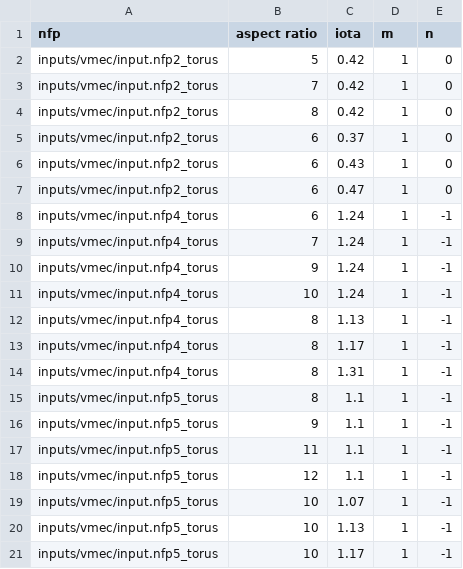
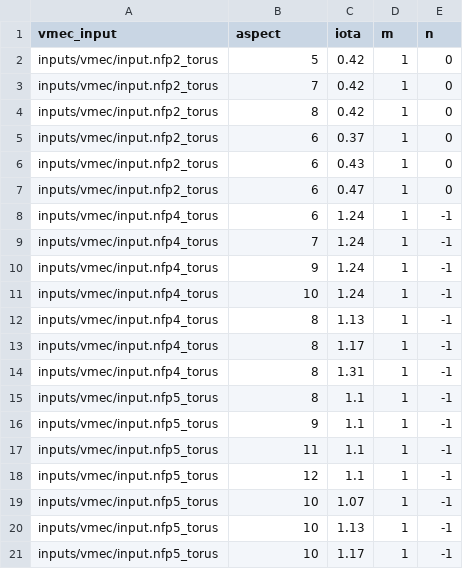
Before and after one commit to ms13725/itg, a CSV file: inputs/sweeps/param_sweep.csv, drawn as a sheet.

```diff
--- a/inputs/sweeps/param_sweep.csv
+++ b/inputs/sweeps/param_sweep.csv
@@ -1,2 +1,2 @@
-nfp,aspect ratio,iota,m,n
+vmec_input,aspect,iota,m,n
 inputs/vmec/input.nfp2_torus,5,0.42,1,0
```
Also changed, not shown: 1 other file.
